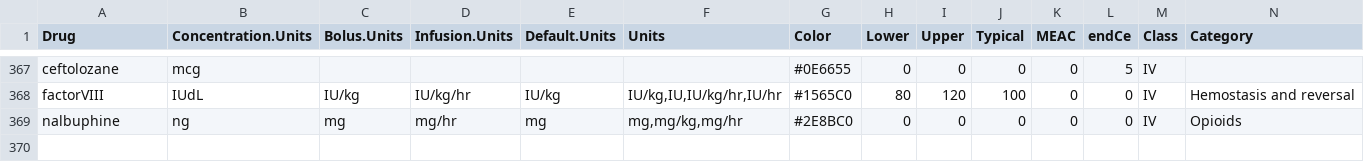
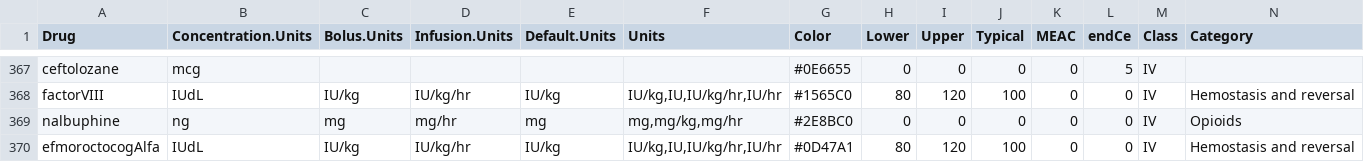
Before and after one commit to StevenLShafer/stanpumpR, a CSV file: inst/extdata/drugDefaults_global.csv, drawn as a sheet; only a part is shown, gaps mark what is left out; the diff names each change by its address in the sheet, - before the commit and + after, or states it on an @@ line.

```diff
--- a/inst/extdata/drugDefaults_global.csv
+++ b/inst/extdata/drugDefaults_global.csv
+row 370: efmoroctocogAlfa | IUdL | IU/kg | IU/kg/hr | IU/kg | IU/kg,IU,IU/kg/hr,IU/hr | #0D47A1 | 80 | 120 | 100 | 0 | 0 | IV | Hemostasis and reversal
```
Also changed, not shown: docs/library-expansion/plan.csv, inst/extdata/fdaLabels.csv, 17 other files.
